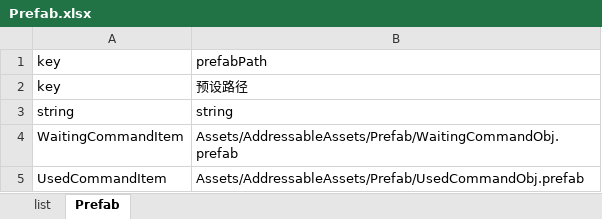
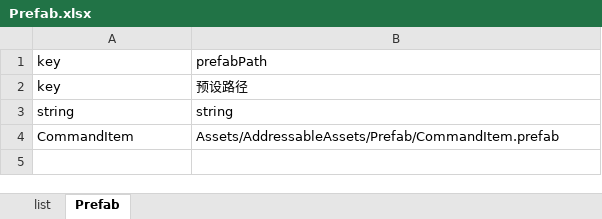
Before and after one commit to yufulao/BlackFieldInstruction, an Excel workbook: RabiConfig/xlsx/Prefab.xlsx, sheet Prefab, drawn as a sheet; values as stored, in another font and other column widths than the file's, no borders; removed rows and columns are numbered as before the commit, all else as after; the diff names each change by its address in the sheet, - before the commit and + after, or states it on an @@ line.

```diff
--- a/RabiConfig/xlsx/Prefab.xlsx (sheet Prefab)
+++ b/RabiConfig/xlsx/Prefab.xlsx (sheet Prefab)
-row 4: WaitingCommandItem | Assets/AddressableAssets/Prefab/WaitingCommandObj.prefab
-A4: UsedCommandItem
+A4: CommandItem
-B4: Assets/AddressableAssets/Prefab/UsedCommandObj.prefab
+B4: Assets/AddressableAssets/Prefab/CommandItem.prefab
```
Also changed, not shown: 24 other files.
